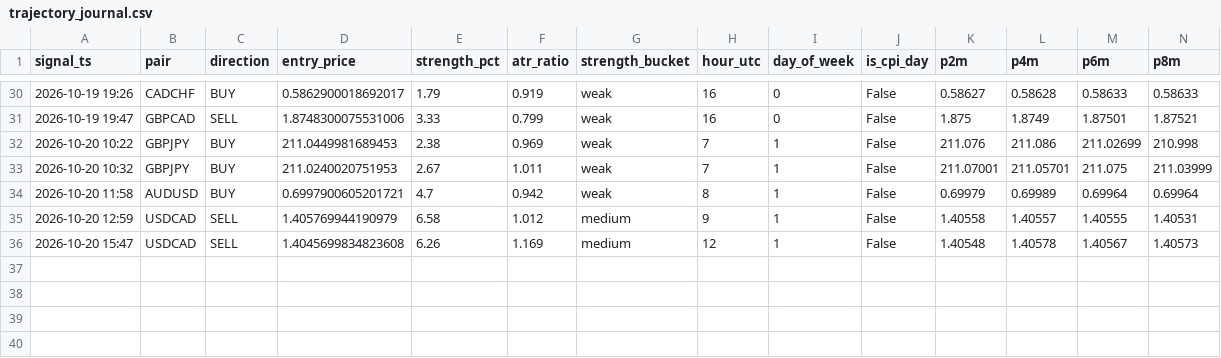
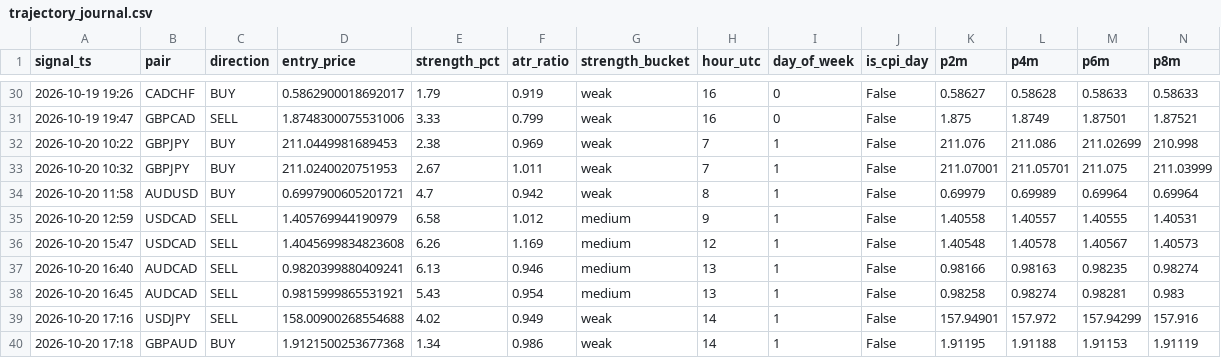
Before and after one commit to torium-art/forex-signal-bot, a CSV file: trajectory_journal.csv, drawn as a sheet; only a part is shown, gaps mark what is left out; rows hold the shown columns only; the diff names each change by its address in the sheet, - before the commit and + after, or states it on an @@ line.

```diff
--- a/trajectory_journal.csv
+++ b/trajectory_journal.csv
+row 37: 2026-10-20 16:40 | AUDCAD | SELL | 0.9820399880409241 | 6.13 | 0.946 | medium | 13 | 1 | False | 0.98166 | 0.98163 | 0.98235 | 0.98274
+row 38: 2026-10-20 16:45 | AUDCAD | SELL | 0.9815999865531921 | 5.43 | 0.954 | medium | 13 | 1 | False | 0.98258 | 0.98274 | 0.98281 | 0.983
+row 39: 2026-10-20 17:16 | USDJPY | SELL | 158.00900268554688 | 4.02 | 0.949 | weak | 14 | 1 | False | 157.94901 | 157.972 | 157.94299 | 157.916
+row 40: 2026-10-20 17:18 | GBPAUD | BUY | 1.9121500253677368 | 1.34 | 0.986 | weak | 14 | 1 | False | 1.91195 | 1.91188 | 1.91153 | 1.91119
```
Also changed, not shown: outcomes_journal.csv, signals_journal.csv, 1 other file.
